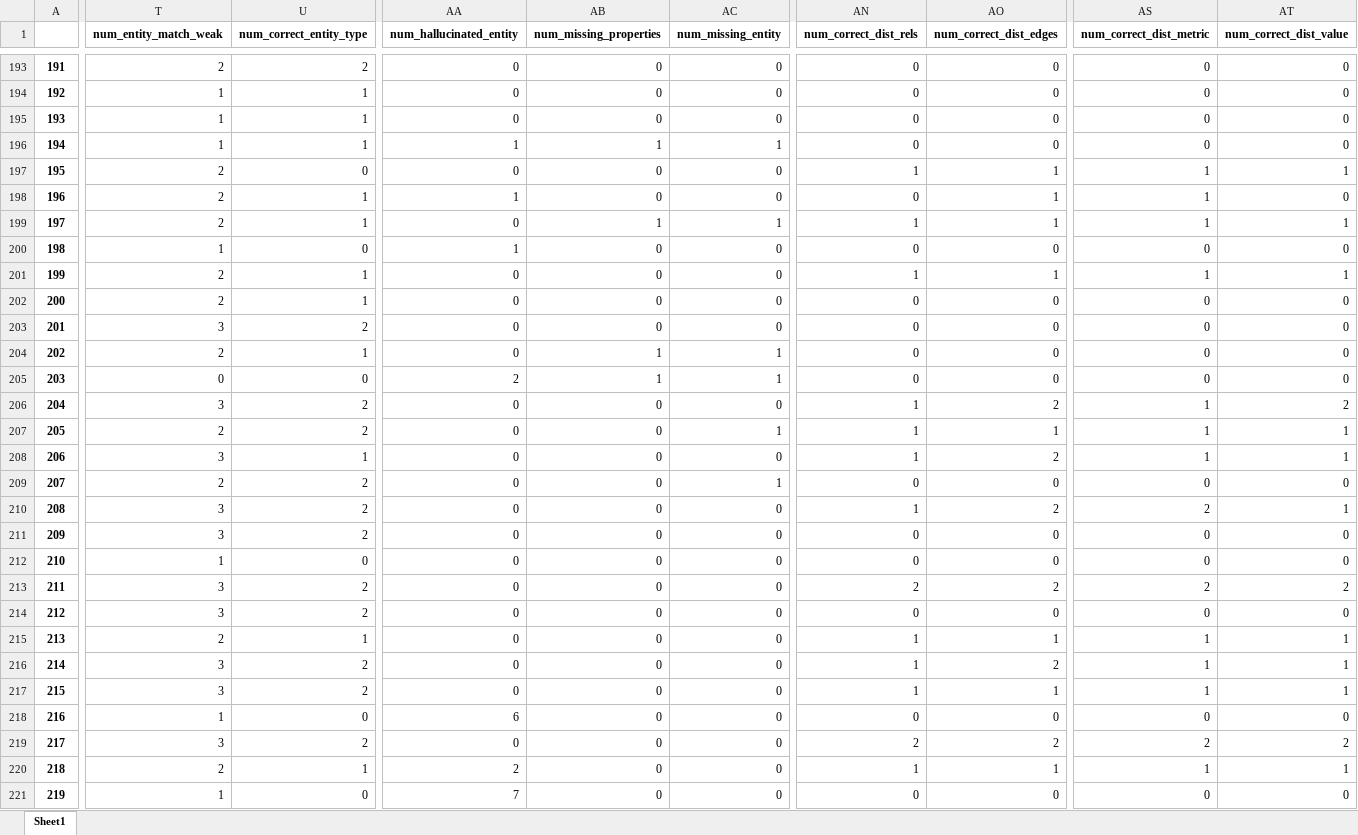
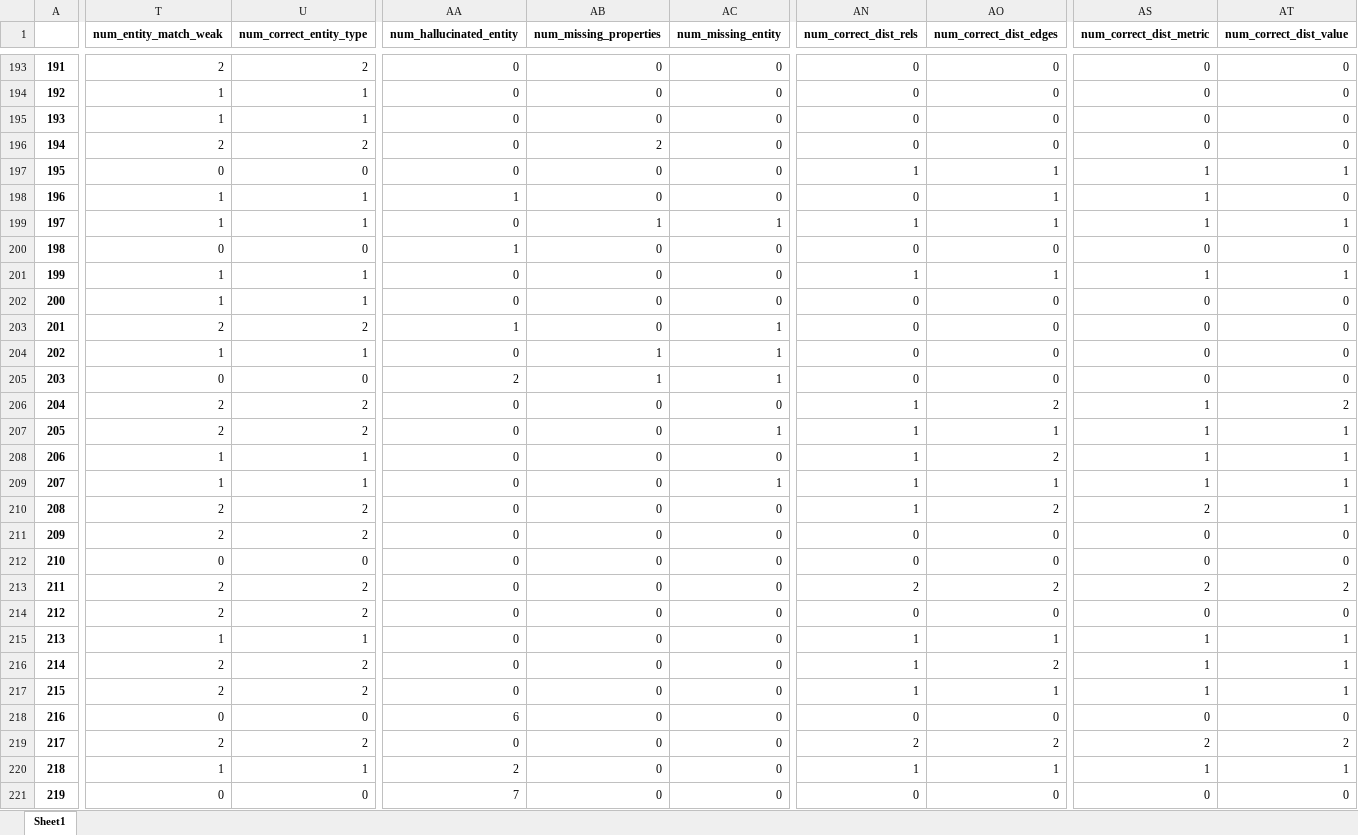
Before and after one commit to dw-innovation/kid2-spot-datageneration, an Excel workbook: benchmarking/results/spot_llama-3-8b_ep10_training_ds_v16_3-17_1-2_lora_eval.xlsx, sheet Sheet1, drawn as a sheet; only a part is shown, gaps mark what is left out; values as stored, in another font and other column widths than the file's, no borders; the diff covers the shown part only; the diff names each change by its address in the sheet, - before the commit and + after, or states it on an @@ line.

Commit message:
fixed bug in cluster

```diff
--- a/benchmarking/results/spot_llama-3-8b_ep10_training_ds_v16_3-17_1-2_lora_eval.xlsx (sheet Sheet1)
+++ b/benchmarking/results/spot_llama-3-8b_ep10_training_ds_v16_3-17_1-2_lora_eval.xlsx (sheet Sheet1)
-T196 (num_entity_match_weak): 1
+T196 (num_entity_match_weak): 2
-U196 (num_correct_entity_type): 1
+U196 (num_correct_entity_type): 2
-AA196 (num_hallucinated_entity): 1
+AA196 (num_hallucinated_entity): 0
-AB196 (num_missing_properties): 1
+AB196 (num_missing_properties): 2
-AC196 (num_missing_entity): 1
+AC196 (num_missing_entity): 0
-T197 (num_entity_match_weak): 2
+T197 (num_entity_match_weak): 0
-T198:T199 (num_entity_match_weak): 2
+T198:T199 (num_entity_match_weak): 1
-T200 (num_entity_match_weak): 1
+T200 (num_entity_match_weak): 0
-T201:T202 (num_entity_match_weak): 2
+T201:T202 (num_entity_match_weak): 1
-T203 (num_entity_match_weak): 3
+T203 (num_entity_match_weak): 2
-AA203 (num_hallucinated_entity): 0
+AA203 (num_hallucinated_entity): 1
-AC203 (num_missing_entity): 0
+AC203 (num_missing_entity): 1
-T204 (num_entity_match_weak): 2
+T204 (num_entity_match_weak): 1
-T206 (num_entity_match_weak): 3
+T206 (num_entity_match_weak): 2
-T208 (num_entity_match_weak): 3
+T208 (num_entity_match_weak): 1
-T209 (num_entity_match_weak): 2
+T209 (num_entity_match_weak): 1
-U209 (num_correct_entity_type): 2
+U209 (num_correct_entity_type): 1
-AN209 (num_correct_dist_rels): 0
+AN209 (num_correct_dist_rels): 1
-AO209 (num_correct_dist_edges): 0
+AO209 (num_correct_dist_edges): 1
-AS209 (num_correct_dist_metric): 0
+AS209 (num_correct_dist_metric): 1
-AT209 (num_correct_dist_value): 0
+AT209 (num_correct_dist_value): 1
-T210:T211 (num_entity_match_weak): 3
+T210:T211 (num_entity_match_weak): 2
-T212 (num_entity_match_weak): 1
+T212 (num_entity_match_weak): 0
-T213:T214 (num_entity_match_weak): 3
+T213:T214 (num_entity_match_weak): 2
-T215 (num_entity_match_weak): 2
+T215 (num_entity_match_weak): 1
-T216:T217 (num_entity_match_weak): 3
+T216:T217 (num_entity_match_weak): 2
-T218 (num_entity_match_weak): 1
+T218 (num_entity_match_weak): 0
-T219 (num_entity_match_weak): 3
+T219 (num_entity_match_weak): 2
-T220 (num_entity_match_weak): 2
+T220 (num_entity_match_weak): 1
-T221 (num_entity_match_weak): 1
+T221 (num_entity_match_weak): 0
```
Also changed, not shown: 70 edited cells elsewhere in this sheet, benchmarking/results/spot_llama-3-8b_ep10_training_ds_v16_3-17_1-2_lora_12052025_eval-summary.xlsx, 4 other files.
